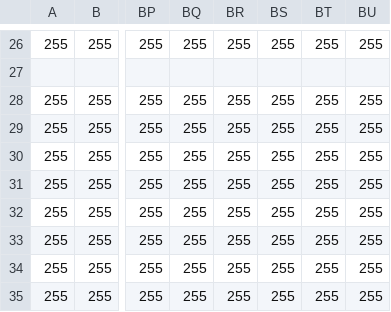
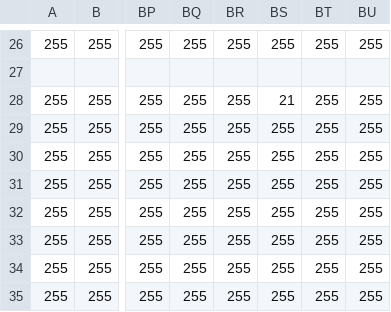
Before and after one commit to kamome612/SideScrollingAction, a CSV file: Assets/Stage/Stage1.csv, drawn as a sheet; only a part is shown, gaps mark what is left out; the diff names each change by its address in the sheet, - before the commit and + after, or states it on an @@ line.

```diff
--- a/Assets/Stage/Stage1.csv
+++ b/Assets/Stage/Stage1.csv
-BS28: 255
+BS28: 21
```
Also changed, not shown: 8 other files.
